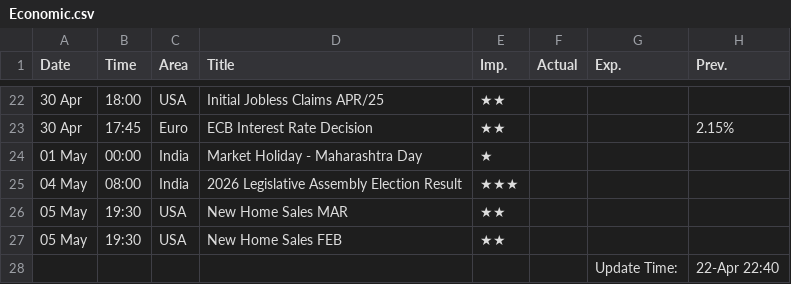
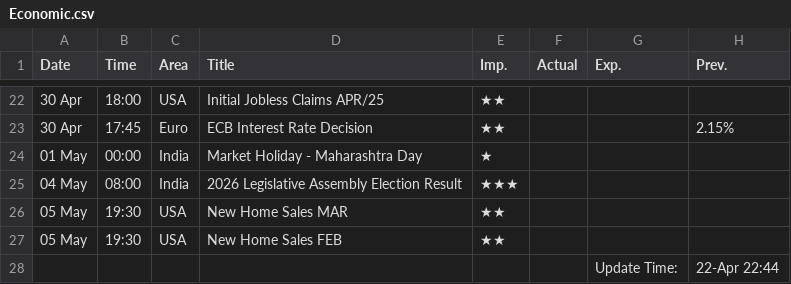
Before and after one commit to saikat-pundit/Index-NAVs, a CSV file: Data/Economic.csv, drawn as a sheet; only a part is shown, gaps mark what is left out.

```diff
--- a/Data/Economic.csv
+++ b/Data/Economic.csv
@@ -27,2 +27,2 @@ Date,Time,Area,Title,Imp.,Actual,Exp.,Prev.
 05 May,19:30,USA,New Home Sales FEB,★★,,,
-,,,,,,Update Time:,22-Apr 22:40
+,,,,,,Update Time:,22-Apr 22:44
```
Also changed, not shown: Data/BSE.csv, Data/Cash.csv, 6 other files.
